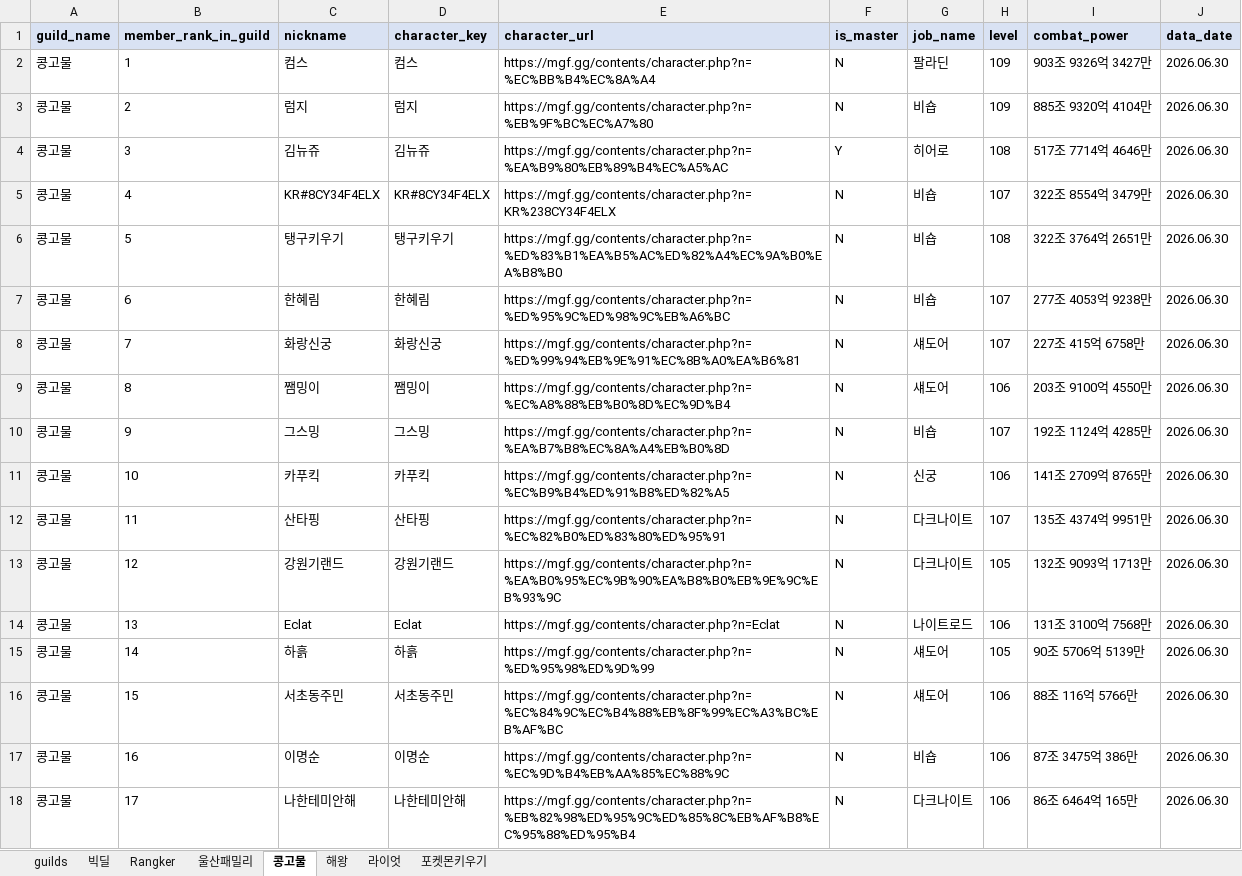
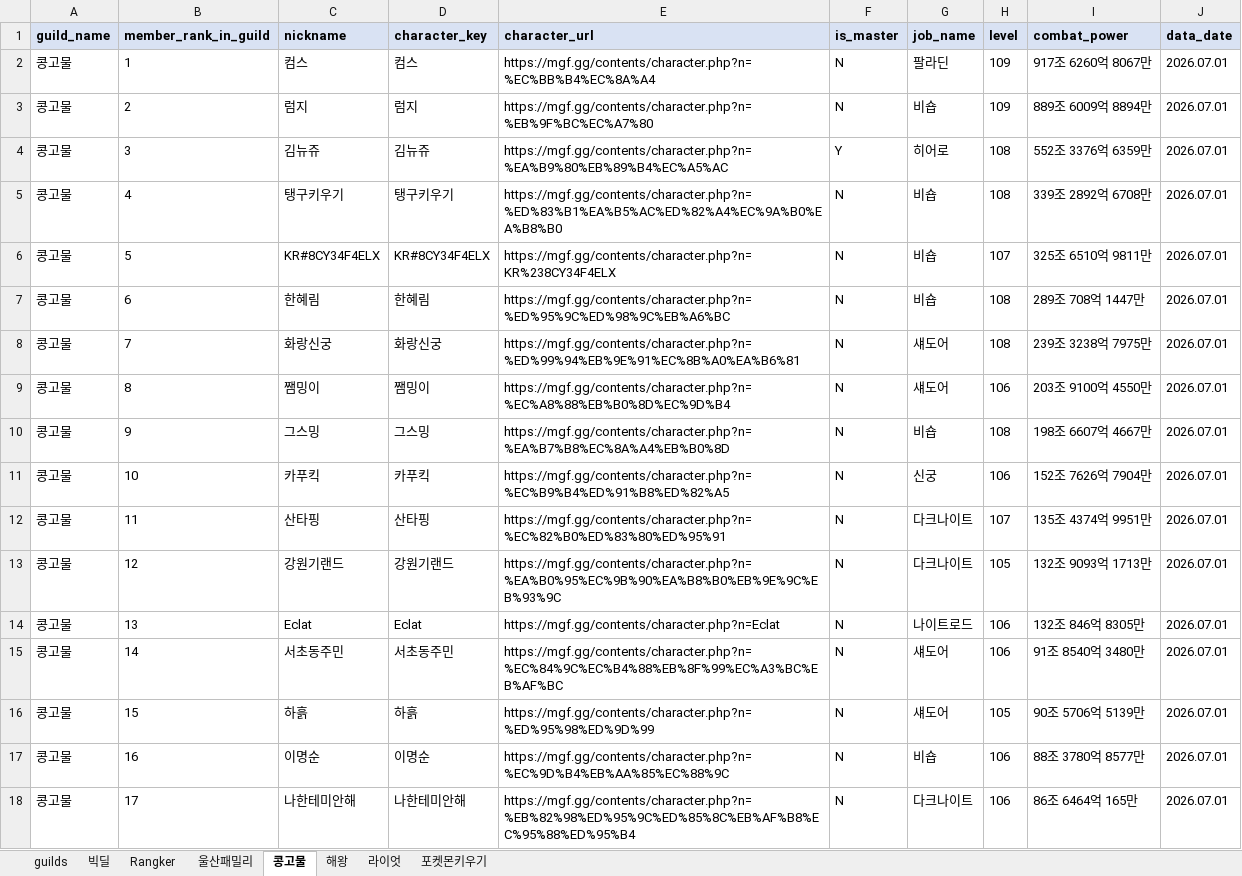
Before and after one commit to pogas/mgf_guild_match, an Excel workbook: reports/빅딜/빅딜_training_mgf_report.xlsx, sheet 콩고물, drawn as a sheet; only a part is shown; values as stored, in another font and other column widths than the file's, no borders; the diff covers the shown part only; the diff names each change by its address in the sheet, - before the commit and + after, or states it on an @@ line.

```diff
--- a/reports/빅딜/빅딜_training_mgf_report.xlsx (sheet 콩고물)
+++ b/reports/빅딜/빅딜_training_mgf_report.xlsx (sheet 콩고물)
-I2 (combat_power): 903조 9326억 3427만
+I2 (combat_power): 917조 6260억 8067만
-J2:J18 (data_date): 2026.06.30
+J2:J18 (data_date): 2026.07.01
-I3 (combat_power): 885조 9320억 4104만
+I3 (combat_power): 889조 6009억 8894만
-I4 (combat_power): 517조 7714억 4646만
+I4 (combat_power): 552조 3376억 6359만
-C5 (nickname): KR#8CY34F4ELX
+C5 (nickname): 탱구키우기
-D5 (character_key): KR#8CY34F4ELX
+D5 (character_key): 탱구키우기
-E5 (character_url): https://mgf.gg/contents/character.php?n=KR%238CY34F4ELX
+E5 (character_url): https://mgf.gg/contents/character.php?n=%ED%83%B1%EA%B5%AC%ED%82%A4%EC%9A%B0%EA%B8%B0
-H5 (level): 107
+H5 (level): 108
-I5 (combat_power): 322조 8554억 3479만
+I5 (combat_power): 339조 2892억 6708만
-C6 (nickname): 탱구키우기
+C6 (nickname): KR#8CY34F4ELX
-D6 (character_key): 탱구키우기
+D6 (character_key): KR#8CY34F4ELX
-E6 (character_url): https://mgf.gg/contents/character.php?n=%ED%83%B1%EA%B5%AC%ED%82%A4%EC%9A%B0%EA%B8%B0
+E6 (character_url): https://mgf.gg/contents/character.php?n=KR%238CY34F4ELX
-H6 (level): 108
+H6 (level): 107
-I6 (combat_power): 322조 3764억 2651만
+I6 (combat_power): 325조 6510억 9811만
-H7:H8 (level): 107
+H7:H8 (level): 108
-I7 (combat_power): 277조 4053억 9238만
+I7 (combat_power): 289조 708억 1447만
-I8 (combat_power): 227조 415억 6758만
+I8 (combat_power): 239조 3238억 7975만
-H10 (level): 107
+H10 (level): 108
-I10 (combat_power): 192조 1124억 4285만
+I10 (combat_power): 198조 6607억 4667만
-I11 (combat_power): 141조 2709억 8765만
+I11 (combat_power): 152조 7626억 7904만
-I14 (combat_power): 131조 3100억 7568만
+I14 (combat_power): 132조 846억 8305만
-C15 (nickname): 하흙
+C15 (nickname): 서초동주민
-D15 (character_key): 하흙
+D15 (character_key): 서초동주민
-E15 (character_url): https://mgf.gg/contents/character.php?n=%ED%95%98%ED%9D%99
+E15 (character_url): https://mgf.gg/contents/character.php?n=%EC%84%9C%EC%B4%88%EB%8F%99%EC%A3%BC%EB%AF%BC
-H15 (level): 105
+H15 (level): 106
-I15 (combat_power): 90조 5706억 5139만
+I15 (combat_power): 91조 8540억 3480만
-C16 (nickname): 서초동주민
+C16 (nickname): 하흙
-D16 (character_key): 서초동주민
+D16 (character_key): 하흙
-E16 (character_url): https://mgf.gg/contents/character.php?n=%EC%84%9C%EC%B4%88%EB%8F%99%EC%A3%BC%EB%AF%BC
+E16 (character_url): https://mgf.gg/contents/character.php?n=%ED%95%98%ED%9D%99
-H16 (level): 106
+H16 (level): 105
-I16 (combat_power): 88조 116억 5766만
+I16 (combat_power): 90조 5706억 5139만
-I17 (combat_power): 87조 3475억 386만
+I17 (combat_power): 88조 3780억 8577만
```
Also changed, not shown: 52 edited cells elsewhere in this sheet, sheet 빅딜, sheet 해왕, sheet Rangker, sheet 울산패밀리, sheet 라이엇, sheet 포켓몬키우기, 1 more sheet, reports/빅딜/빅딜_league_mgf_report.xlsx, reports/셀린느/셀린느_league_mgf_report.xlsx, 34 other files.
